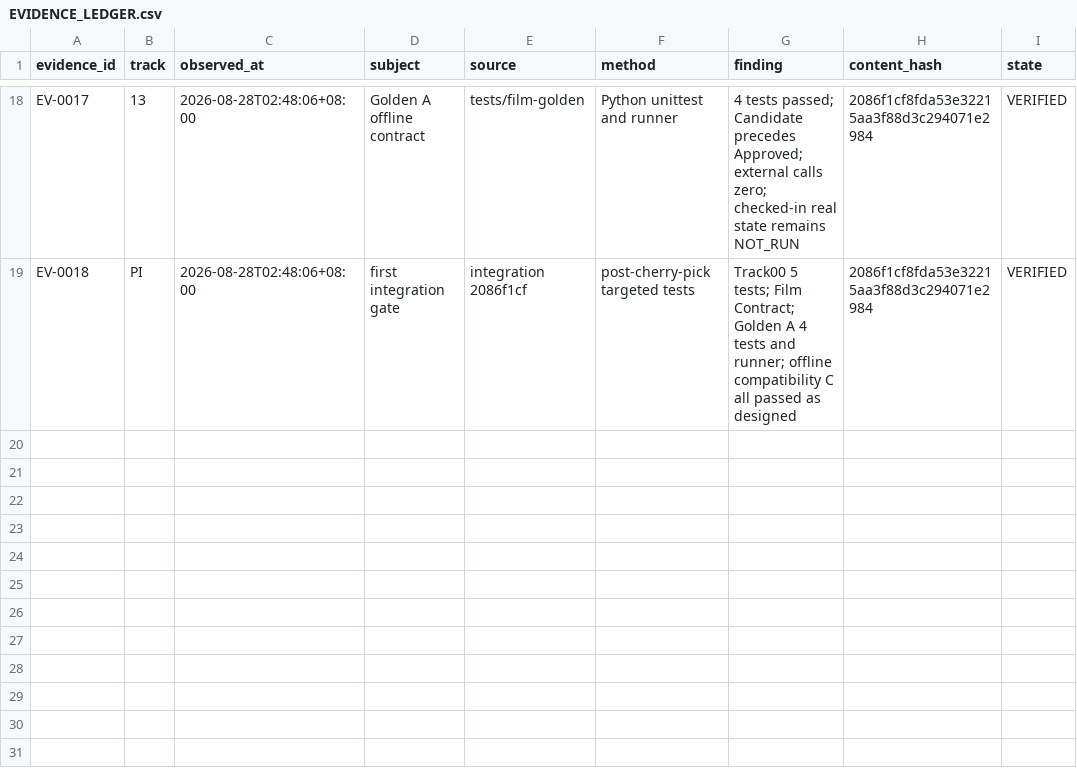
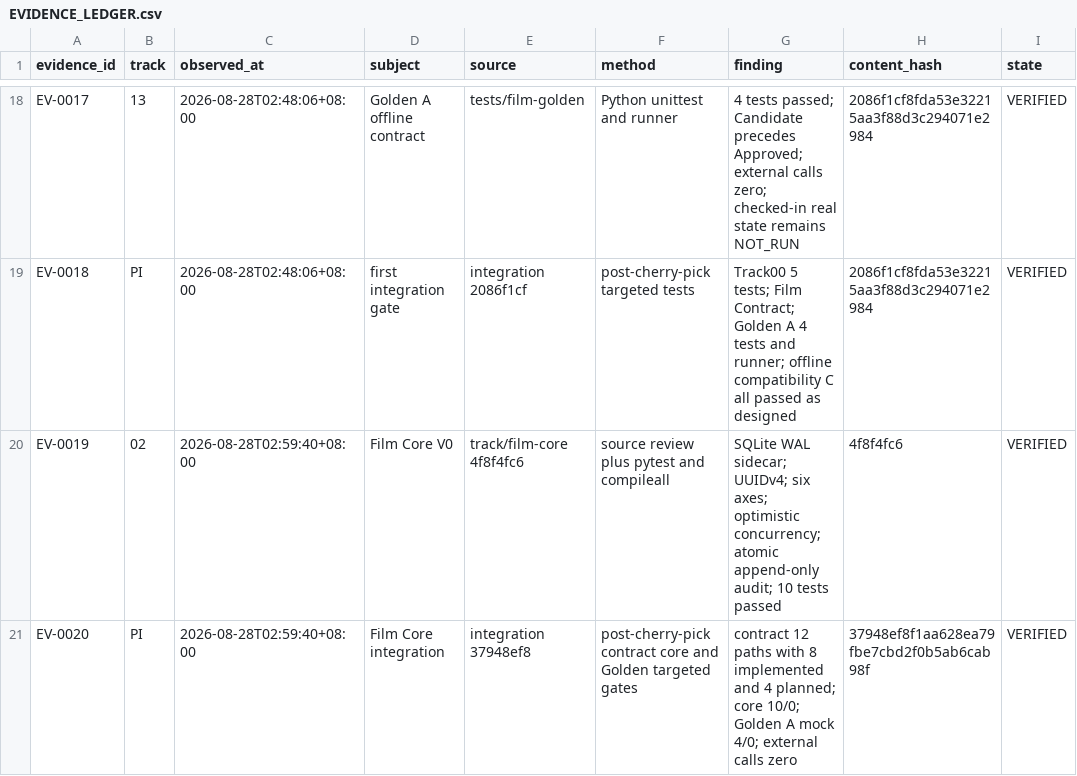
Before and after one commit to maiyadiu/filmos-studio, a CSV file: implementation/EVIDENCE_LEDGER.csv, drawn as a sheet; only a part is shown, gaps mark what is left out.

Commit message:
chore(program): 记录 Film Core V0 集成门禁

```diff
--- a/implementation/EVIDENCE_LEDGER.csv
+++ b/implementation/EVIDENCE_LEDGER.csv
@@ -19 +19,3 @@ EV-0017,13,2026-08-28T02:48:06+08:00,Golden A offline contract,tests/film-golden
 EV-0018,PI,2026-08-28T02:48:06+08:00,first integration gate,integration 2086f1cf,post-cherry-pick targeted tests,"Track00 5 tests; Film Contract; Golden A 4 tests and runner; offline compatibility C all passed as designed",2086f1cf8fda53e32215aa3f88d3c294071e2984,VERIFIED
+EV-0019,02,2026-08-28T02:59:40+08:00,Film Core V0,track/film-core 4f8f4fc6,source review plus pytest and compileall,"SQLite WAL sidecar; UUIDv4; six axes; optimistic concurrency; atomic append-only audit; 10 tests passed",4f8f4fc6,VERIFIED
+EV-0020,PI,2026-08-28T02:59:40+08:00,Film Core integration,integration 37948ef8,post-cherry-pick contract core and Golden targeted gates,"contract 12 paths with 8 implemented and 4 planned; core 10/0; Golden A mock 4/0; external calls zero",37948ef8f1aa628ea79fbe7cbd2f0b5ab6cab98f,VERIFIED
```
Also changed, not shown: implementation/RISK_REGISTER.csv, 4 other files.
